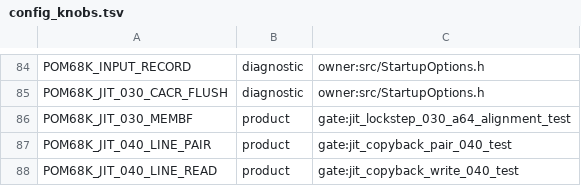
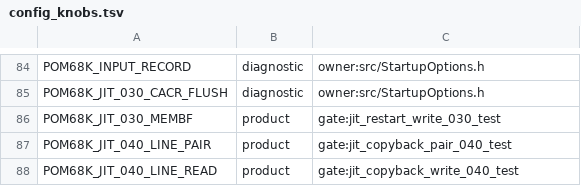
Before and after one commit to habib256/pom68k, a TSV file: config_knobs.tsv, drawn as a sheet; only a part is shown, gaps mark what is left out.

```diff
--- a/config_knobs.tsv
+++ b/config_knobs.tsv
@@ -85,3 +85,3 @@ POM68K_INPUT_RECORD	diagnostic	owner:src/StartupOptions.h
 POM68K_JIT_030_CACR_FLUSH	diagnostic	owner:src/StartupOptions.h
-POM68K_JIT_030_MEMBF	product	gate:jit_lockstep_030_a64_alignment_test
+POM68K_JIT_030_MEMBF	product	gate:jit_restart_write_030_test
 POM68K_JIT_040_LINE_PAIR	product	gate:jit_copyback_pair_040_test
```
Also changed, not shown: 11 other files.
